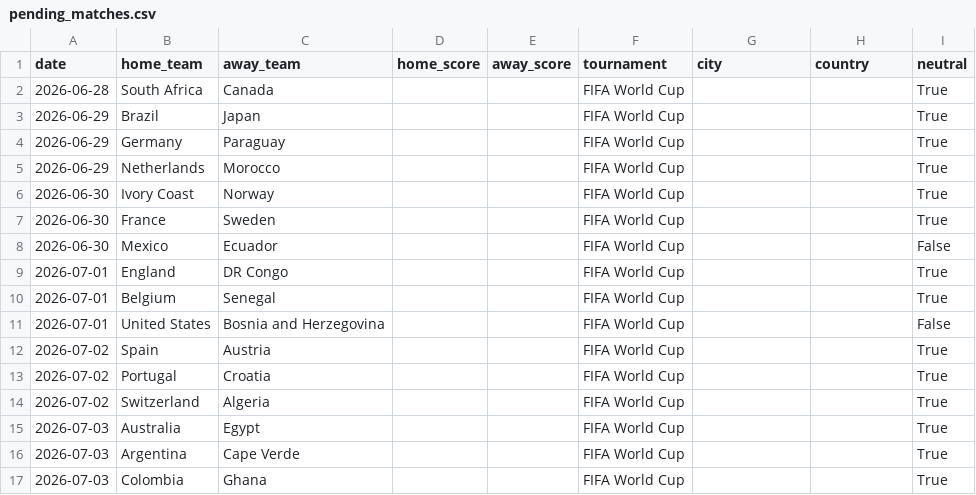
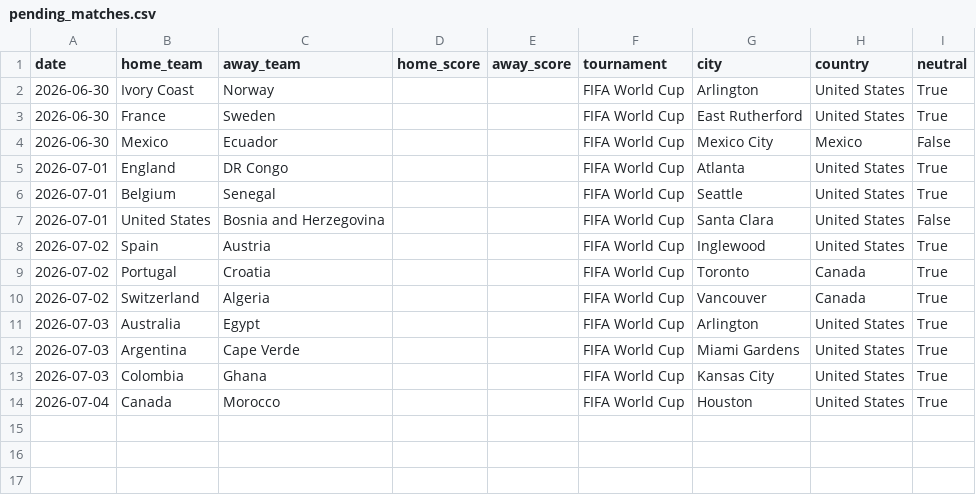
Before and after one commit to alejandropalencia12/predictor-mundial-2026_1.1, a CSV file: pending_matches.csv, drawn as a sheet.

```diff
--- a/pending_matches.csv
+++ b/pending_matches.csv
@@ -1,17 +1,14 @@
 date,home_team,away_team,home_score,away_score,tournament,city,country,neutral
-2026-06-28,South Africa,Canada,,,FIFA World Cup,,,True
-2026-06-29,Brazil,Japan,,,FIFA World Cup,,,True
-2026-06-29,Germany,Paraguay,,,FIFA World Cup,,,True
-2026-06-29,Netherlands,Morocco,,,FIFA World Cup,,,True
-2026-06-30,Ivory Coast,Norway,,,FIFA World Cup,,,True
-2026-06-30,France,Sweden,,,FIFA World Cup,,,True
-2026-06-30,Mexico,Ecuador,,,FIFA World Cup,,,False
-2026-07-01,England,DR Congo,,,FIFA World Cup,,,True
-2026-07-01,Belgium,Senegal,,,FIFA World Cup,,,True
-2026-07-01,United States,Bosnia and Herzegovina,,,FIFA World Cup,,,False
-2026-07-02,Spain,Austria,,,FIFA World Cup,,,True
-2026-07-02,Portugal,Croatia,,,FIFA World Cup,,,True
-2026-07-02,Switzerland,Algeria,,,FIFA World Cup,,,True
-2026-07-03,Australia,Egypt,,,FIFA World Cup,,,True
-2026-07-03,Argentina,Cape Verde,,,FIFA World Cup,,,True
-2026-07-03,Colombia,Ghana,,,FIFA World Cup,,,True
+2026-06-30,Ivory Coast,Norway,,,FIFA World Cup,Arlington,United States,True
+2026-06-30,France,Sweden,,,FIFA World Cup,East Rutherford,United States,True
+2026-06-30,Mexico,Ecuador,,,FIFA World Cup,Mexico City,Mexico,False
+2026-07-01,England,DR Congo,,,FIFA World Cup,Atlanta,United States,True
+2026-07-01,Belgium,Senegal,,,FIFA World Cup,Seattle,United States,True
+2026-07-01,United States,Bosnia and Herzegovina,,,FIFA World Cup,Santa Clara,United States,False
+2026-07-02,Spain,Austria,,,FIFA World Cup,Inglewood,United States,True
+2026-07-02,Portugal,Croatia,,,FIFA World Cup,Toronto,Canada,True
+2026-07-02,Switzerland,Algeria,,,FIFA World Cup,Vancouver,Canada,True
+2026-07-03,Australia,Egypt,,,FIFA World Cup,Arlington,United States,True
+2026-07-03,Argentina,Cape Verde,,,FIFA World Cup,Miami Gardens,United States,True
+2026-07-03,Colombia,Ghana,,,FIFA World Cup,Kansas City,United States,True
+2026-07-04,Canada,Morocco,,,FIFA World Cup,Houston,United States,True
```
Also changed, not shown: predictions.csv, 9 other files.
